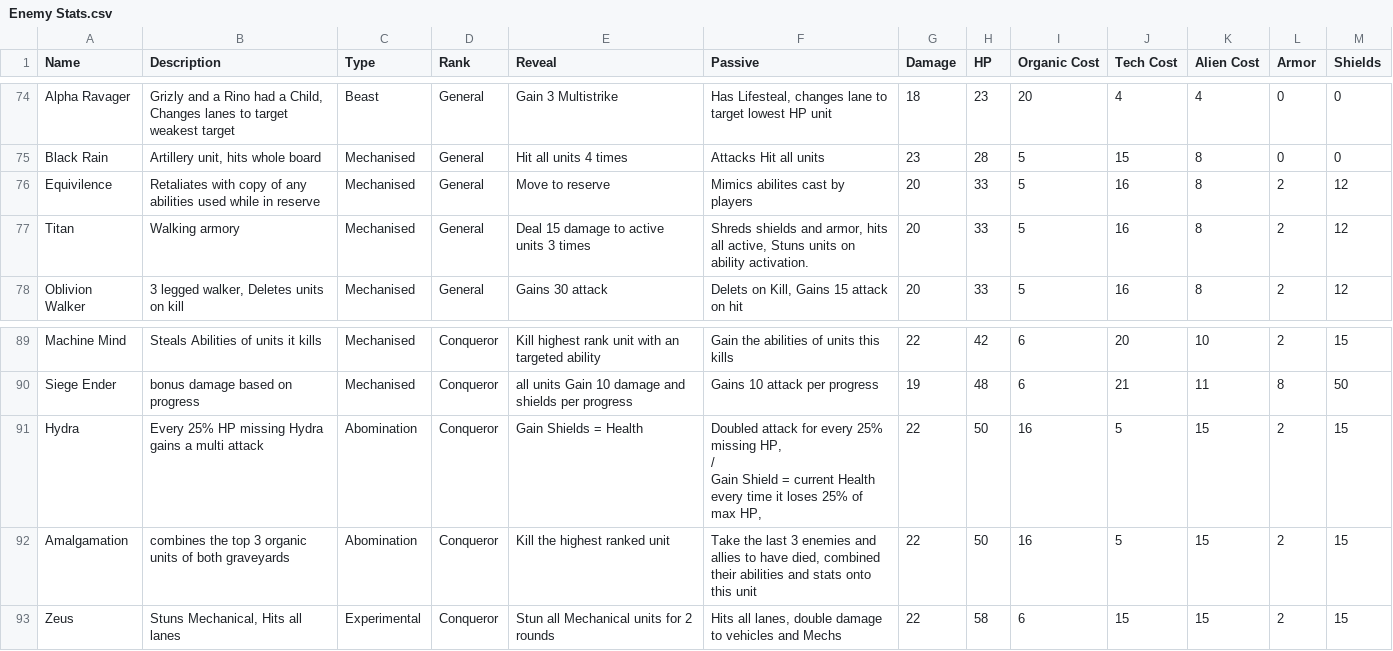
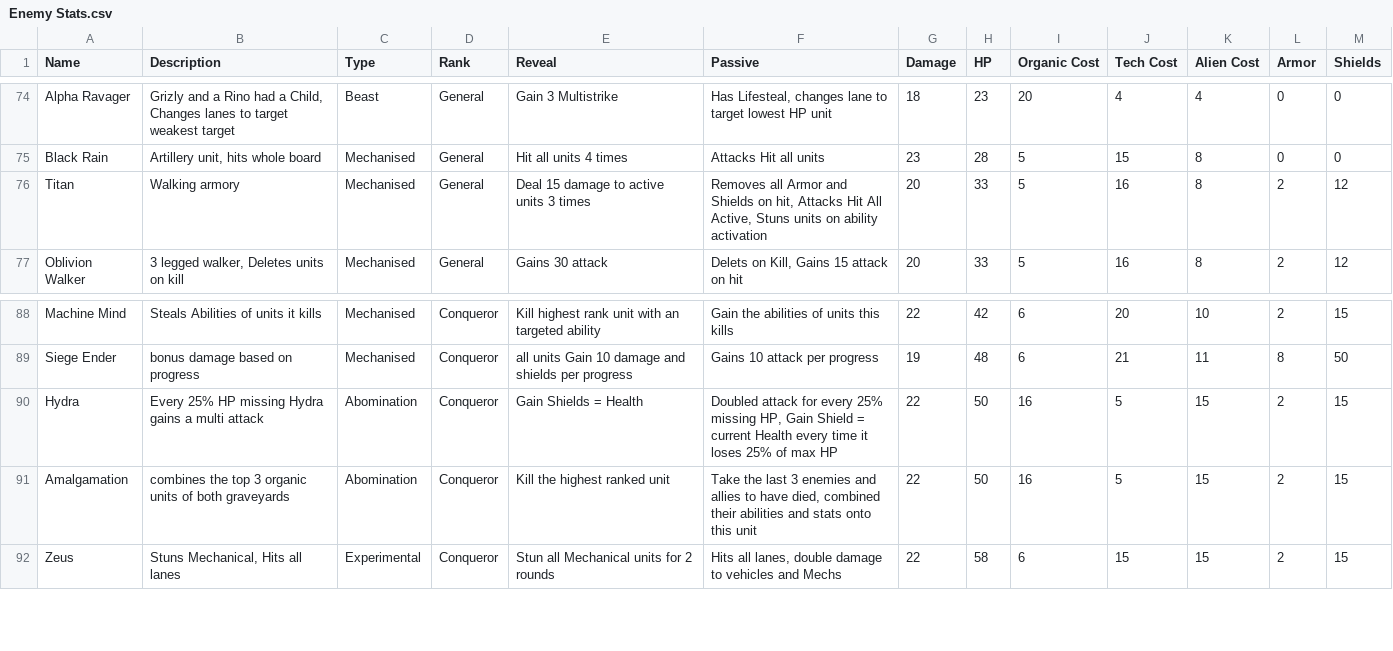
Before and after one commit to Tumbrawolf/Board, a CSV file: Enemy Stats.csv, drawn as a sheet; only a part is shown, gaps mark what is left out.

```diff
--- a/Enemy Stats.csv
+++ b/Enemy Stats.csv
@@ -75,4 +75,3 @@ Alpha Ravager,"Grizly and a Rino had a Child, Changes lanes to target weakest ta
 Black Rain,"Artillery unit, hits whole board",Mechanised,General,Hit all units 4 times,Attacks Hit all units,23,28,5,15,8,0,0
-Equivilence,Retaliates with copy of any abilities used while in reserve,Mechanised,General,Move to reserve,Mimics abilites cast by players,20,33,5,16,8,2,12
-Titan,Walking armory,Mechanised,General,Deal 15 damage to active units 3 times,"Shreds shields and armor, hits all active, Stuns units on ability activation.",20,33,5,16,8,2,12
+Titan,Walking armory,Mechanised,General,Deal 15 damage to active units 3 times,"Removes all Armor and Shields on hit, Attacks Hit All Active, Stuns units on ability activation",20,33,5,16,8,2,12
 Oblivion Walker,"3 legged walker, Deletes units on kill",Mechanised,General,Gains 30 attack,"Delets on Kill, Gains 15 attack on hit",20,33,5,16,8,2,12
@@ -90,5 +89,3 @@ Machine Mind,Steals Abilities of units it kills,Mechanised,Conqueror,Kill highes
 Siege Ender,bonus damage based on progress,Mechanised,Conqueror,all units Gain 10 damage and shields per progress,Gains 10 attack per progress,19,48,6,21,11,8,50
-Hydra,Every 25% HP missing Hydra gains a multi attack,Abomination,Conqueror,Gain Shields = Health,"Doubled attack for every 25% missing HP,
-/
-Gain Shield = current Health every time it loses 25% of max HP,",22,50,16,5,15,2,15
+Hydra,Every 25% HP missing Hydra gains a multi attack,Abomination,Conqueror,Gain Shields = Health,"Doubled attack for every 25% missing HP, Gain Shield = current Health every time it loses 25% of max HP",22,50,16,5,15,2,15
 Amalgamation,combines the top 3 organic units of both graveyards,Abomination,Conqueror,Kill the highest ranked unit,"Take the last 3 enemies and allies to have died, combined their abilities and stats onto this unit",22,50,16,5,15,2,15
```
Also changed, not shown: 8 other files.
